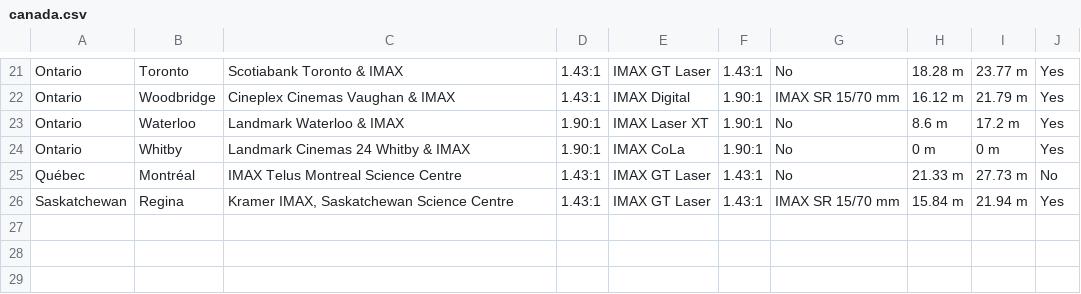
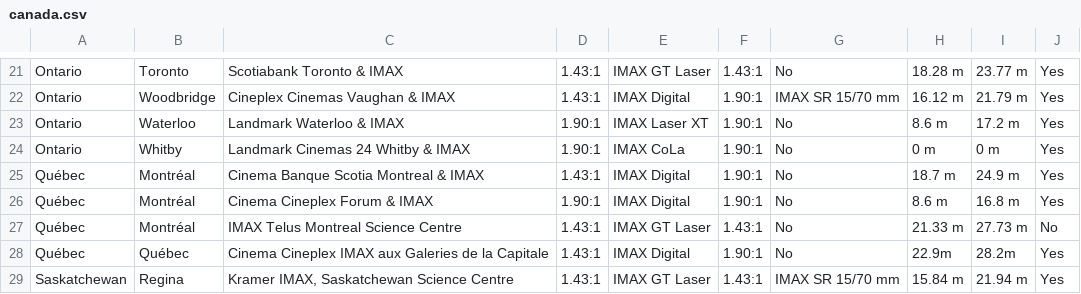
Before and after one commit to r-imax/imaxguide, a CSV file: data/americas/canada.csv, drawn as a sheet; only a part is shown, gaps mark what is left out; the diff names each change by its address in the sheet, - before the commit and + after, or states it on an @@ line.

Commit message:
Adding more quebec imax screens.

```diff
--- a/data/americas/canada.csv
+++ b/data/americas/canada.csv
+row 25: Québec | Montréal | Cinema Banque Scotia Montreal & IMAX | 1.43:1 | IMAX Digital | 1.90:1 | No | 18.7 m | 24.9 m | Yes
+row 26: Québec | Montréal | Cinema Cineplex Forum & IMAX | 1.90:1 | IMAX Digital | 1.90:1 | No | 8.6 m | 16.8 m | Yes
+row 28: Québec | Québec | Cinema Cineplex IMAX aux Galeries de la Capitale | 1.43:1 | IMAX Digital | 1.90:1 | No | 22.9m | 28.2m | Yes
```
